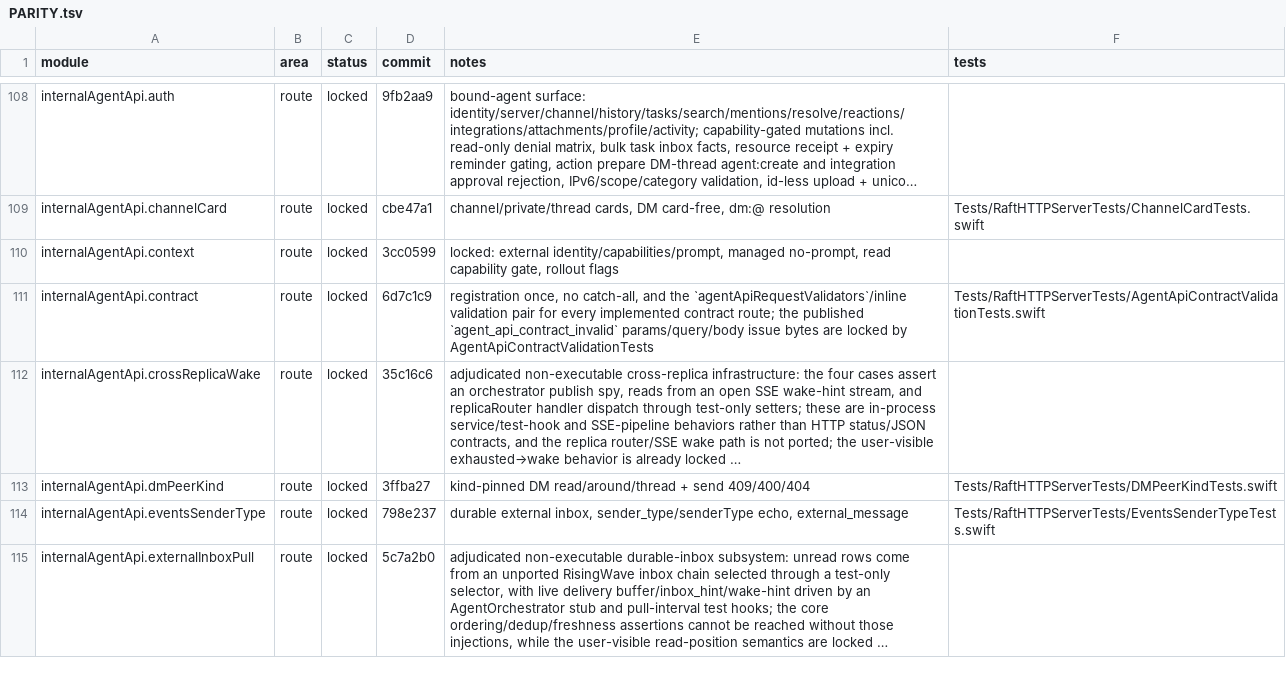
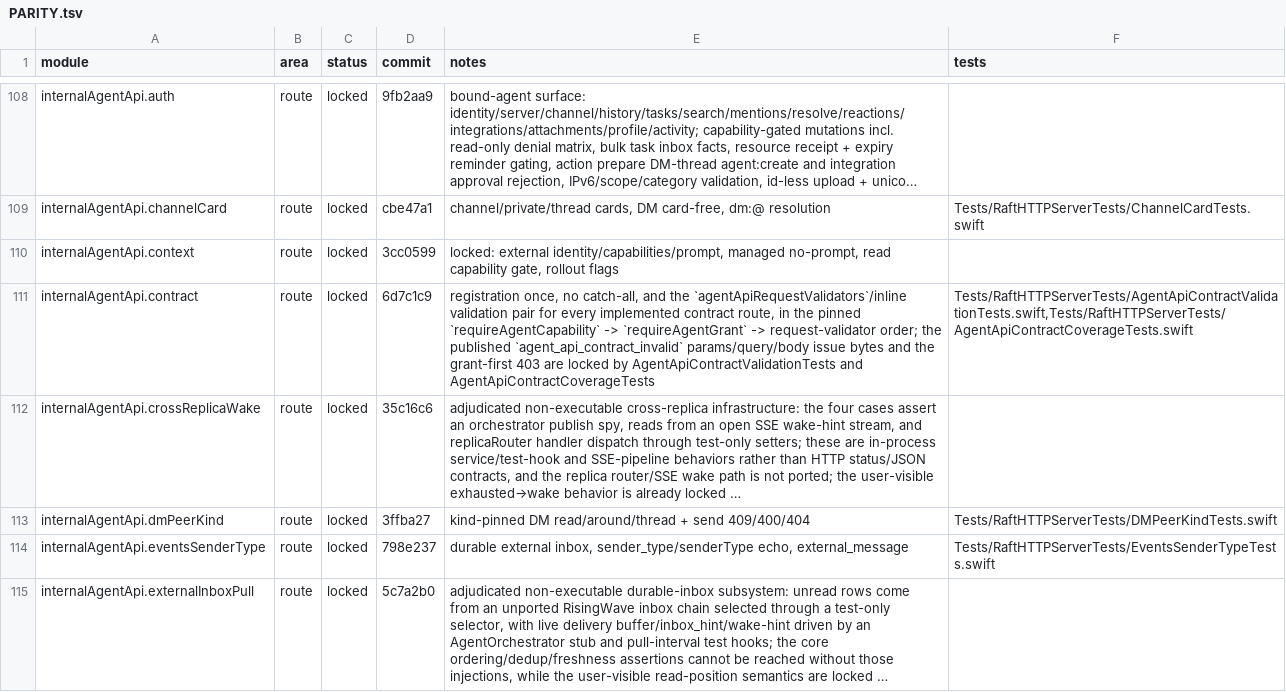
Before and after one commit to kevinzhow/raft-server-swift, a TSV file: docs/PARITY.tsv, drawn as a sheet; only a part is shown, gaps mark what is left out; long unchanged cells end in …; the diff names each change by its address in the sheet, - before the commit and + after, or states it on an @@ line.

Commit message:
Validate every mounted agent-api contract route and check grants first
Locks the shared /internal/agent-api request contract on the routes mounted
after the validator landed, with the pinned middleware order:

- One gate (AgentApiContractSchemas + AgentApiContractValidator + the Vapor
  transport adapter) now covers taskUnclaim and taskHistory, the four direct
  attachment upload-session verbs and integrationAppRotateSecret,
  TransferOwner and Manage, transcribing the pinned zod schemas: strict
  upload-session bodies/params (UUID channelId/clientRequestId/uploadId, 200
  MiB size cap), the coerced taskHistory task_number, and the management
  enum/expiry bounds. The ad-hoc AgentApiRequestContract parser and its DTO
  are removed, so no route spells its own issue list.
- requireAgentGrant runs before the request validators, exactly as
  registerAgentApiRoute composes the pinned handlers: capability, per-agent
  grant (AGENT_API_ROUTE_GRANTS, including userChannels' inline server:read),
  then params/query/body. A credential carrying the route capability but
  bound to an agent without the operation grant now answers the
  403 {"error":"missing required scope","requiredScope":...,"reason":
  "missing_scope"} before any agent_api_contract_invalid 400.
- Only the create and complete upload-session verbs carry attachment:upload;
  status and cancel run the capability and request contract only.
- D24 (now D33) timezone residual and the merged D-numbering reconciled;
  the grant-ordering deviation entry is deleted.
- docs/PARITY.tsv contract row and docs/PLAN.md current status updated; route
  inventory regenerated (no registration change).

Tests: agentApiContractNewlyMountedRoutesPublishPinnedIssues and
agentApiContractGrantCheckPrecedesSchemaValidation lock the exact bytes.

```diff
--- a/docs/PARITY.tsv
+++ b/docs/PARITY.tsv
-E111 (notes): …implemented contract route; the published `agent_api_contract_invalid` params/query/body issue bytes are locked by AgentApiContractValidationTests
+E111 (notes): …implemented contract route, in the pinned `requireAgentCapability` -> `requireAgentGrant` -> request-validator order; the published `agent_api_contract_invalid` params/query/body issue bytes and the grant-first 403 are locked by AgentApiContractValidationTests and AgentApiContractCoverageTests
-F111 (tests): Tests/RaftHTTPServerTests/AgentApiContractValidationTests.swift
+F111 (tests): Tests/RaftHTTPServerTests/AgentApiContractValidationTests.swift,Tests/RaftHTTPServerTests/AgentApiContractCoverageTests.swift
```
Also changed, not shown: 12 other files.
